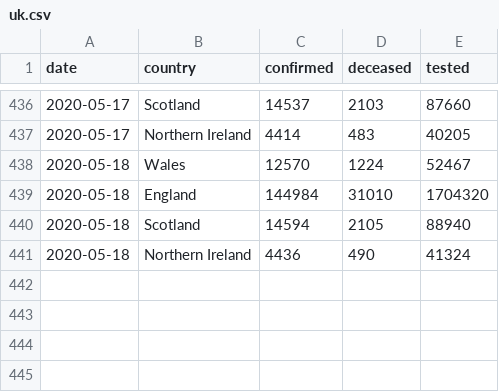
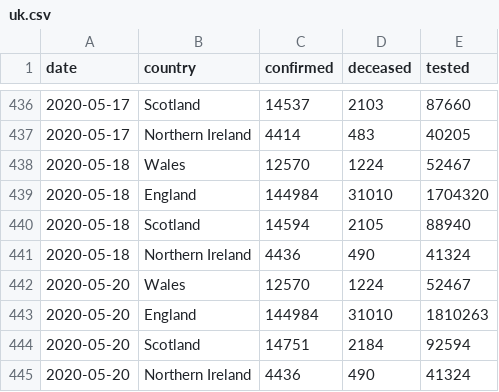
Before and after one commit to boogheta/coronavirus-countries, a CSV file: data/uk.csv, drawn as a sheet; only a part is shown, gaps mark what is left out; the diff names each change by its address in the sheet, - before the commit and + after, or states it on an @@ line.

```diff
--- a/data/uk.csv
+++ b/data/uk.csv
+row 442: 2020-05-20 | Wales | 12570 | 1224 | 52467
+row 443: 2020-05-20 | England | 144984 | 31010 | 1810263
+row 444: 2020-05-20 | Scotland | 14751 | 2184 | 92594
+row 445: 2020-05-20 | Northern Ireland | 4436 | 490 | 41324
```
Also changed, not shown: data/covid-19-indicators-uk.csv, 1 other file.
